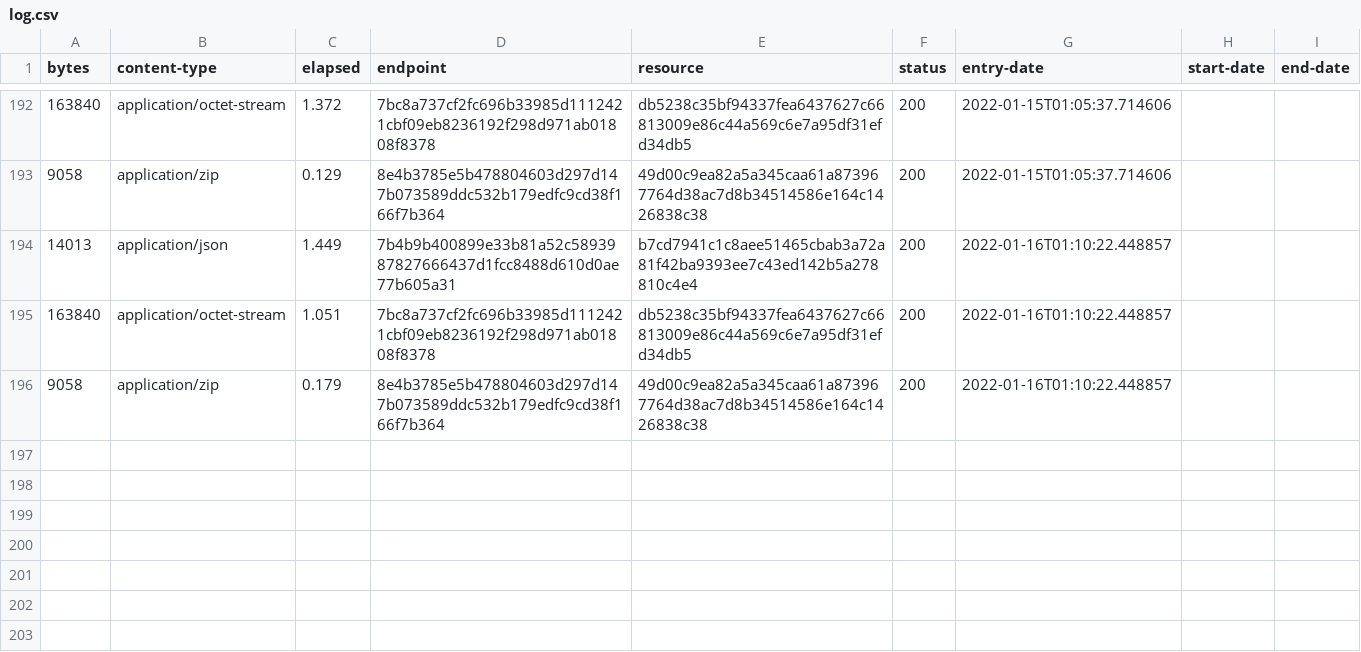
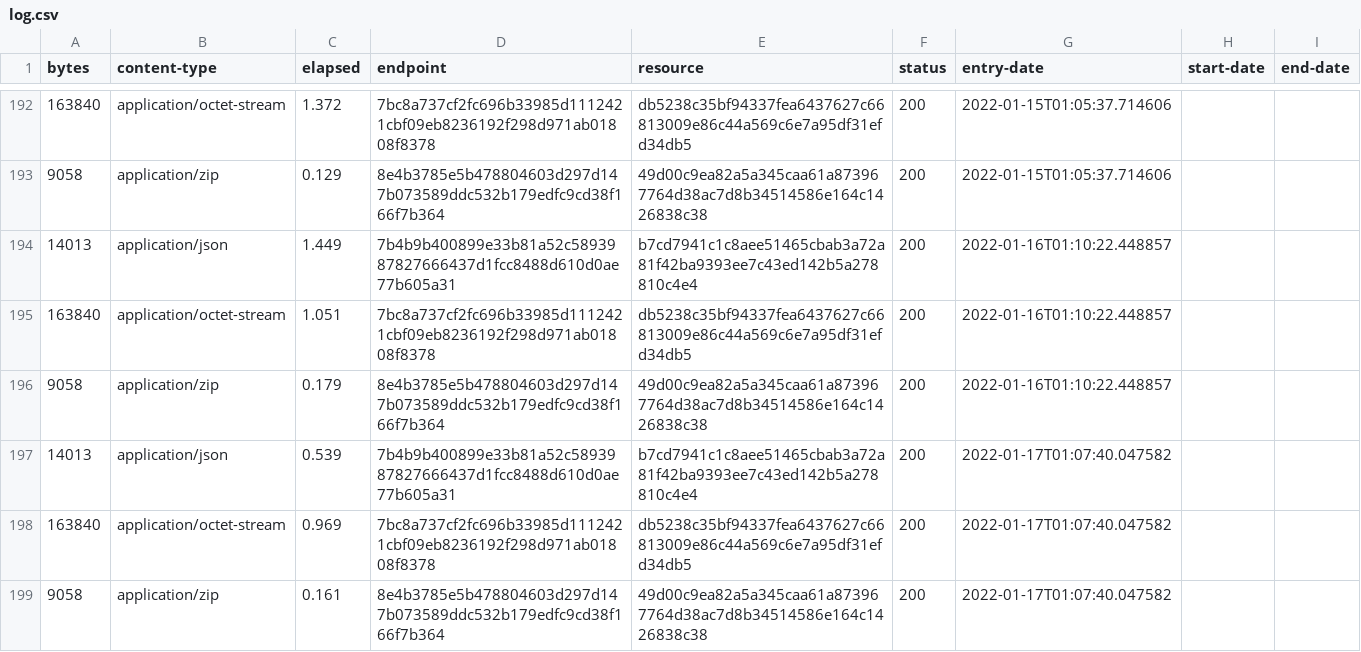
Before and after one commit to digital-land/central-activities-zone-collection, a CSV file: collection/log.csv, drawn as a sheet; only a part is shown, gaps mark what is left out.

Commit message:
Collection 2022-01-17

```diff
--- a/collection/log.csv
+++ b/collection/log.csv
@@ -196 +196,4 @@ bytes,content-type,elapsed,endpoint,resource,status,entry-date,start-date,end-da
 9058,application/zip,0.179,8e4b3785e5b478804603d297d147b073589ddc532b179edfc9cd38f166f7b364,49d00c9ea82a5a345caa61a873967764d38ac7d8b34514586e164c1426838c38,200,2022-01-16T01:10:22.448857,,
+14013,application/json,0.539,7b4b9b400899e33b81a52c5893987827666437d1fcc8488d610d0ae77b605a31,b7cd7941c1c8aee51465cbab3a72a81f42ba9393ee7c43ed142b5a278810c4e4,200,2022-01-17T01:07:40.047582,,
+163840,application/octet-stream,0.969,7bc8a737cf2fc696b33985d1112421cbf09eb8236192f298d971ab01808f8378,db5238c35bf94337fea6437627c66813009e86c44a569c6e7a95df31efd34db5,200,2022-01-17T01:07:40.047582,,
+9058,application/zip,0.161,8e4b3785e5b478804603d297d147b073589ddc532b179edfc9cd38f166f7b364,49d00c9ea82a5a345caa61a873967764d38ac7d8b34514586e164c1426838c38,200,2022-01-17T01:07:40.047582,,
```
